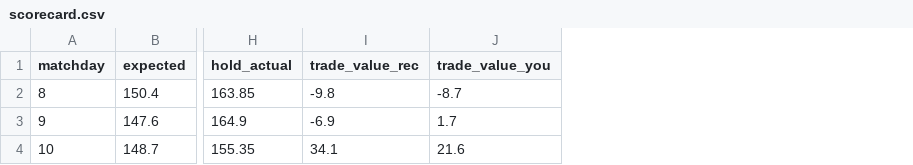
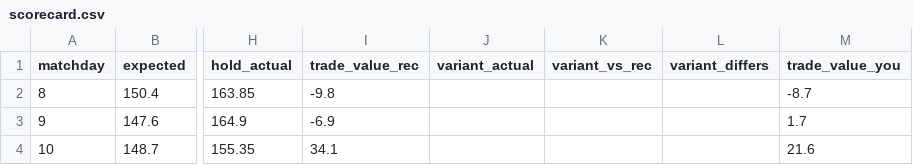
Before and after one commit to ktsiantopoulos/euroleague-fantasy-agent, a CSV file: data/processed/scorecard.csv, drawn as a sheet; only a part is shown, gaps mark what is left out; the diff names each change by its address in the sheet, - before the commit and + after, or states it on an @@ line.

```diff
--- a/data/processed/scorecard.csv
+++ b/data/processed/scorecard.csv
+column J (variant_actual), empty
+column K (variant_vs_rec), empty
+column L (variant_differs), empty
```
Also changed, not shown: data/external/fantasyedge_players.csv, data/prices/md_11.csv, 16 other files.
